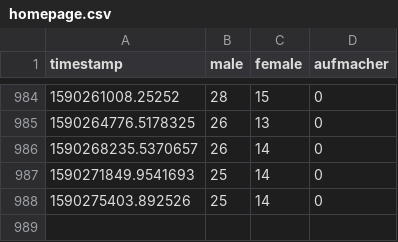
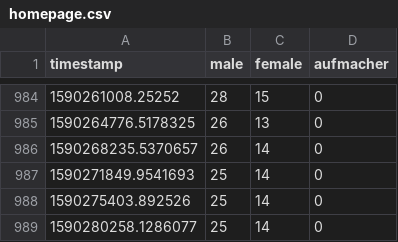
Before and after one commit to ninabcdefghi/automata2, a CSV file: homepage.csv, drawn as a sheet; only a part is shown, gaps mark what is left out.

```diff
--- a/homepage.csv
+++ b/homepage.csv
@@ -988 +988,2 @@ timestamp,male,female,aufmacher
 1590275403.892526,25,14,0
+1590280258.1286077,25,14,0
```
Also changed, not shown: 1 other file.
